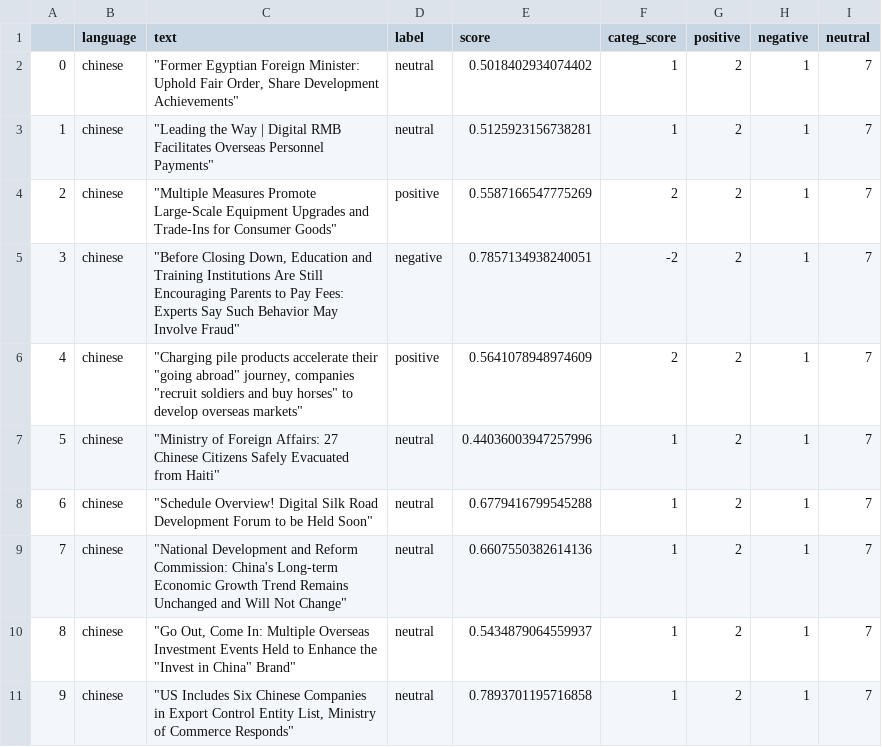
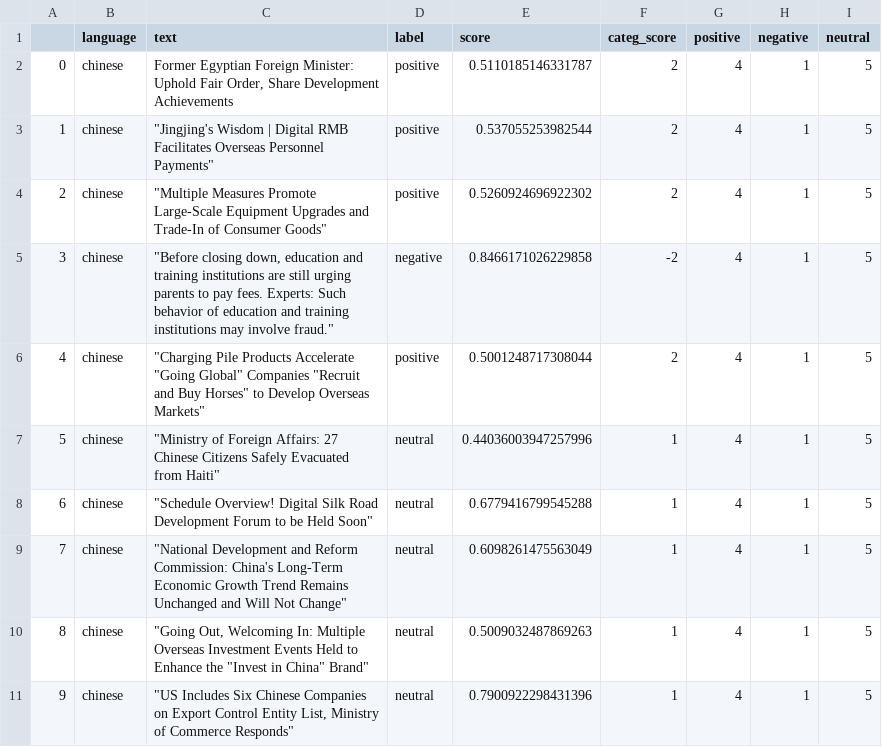
Before and after one commit to mfhan/translatenews, a CSV file: chinese.csv, drawn as a sheet.

```diff
--- a/chinese.csv
+++ b/chinese.csv
@@ -1,11 +1,11 @@
 ,language,text,label,score,categ_score,positive,negative,neutral
-0,chinese,"""Former Egyptian Foreign Minister: Uphold Fair Order, Share Development Achievements""",neutral,0.5018402934074402,1,2,1,7
-1,chinese,"""Leading the Way | Digital RMB Facilitates Overseas Personnel Payments""",neutral,0.5125923156738281,1,2,1,7
-2,chinese,"""Multiple Measures Promote Large-Scale Equipment Upgrades and Trade-Ins for Consumer Goods""",positive,0.5587166547775269,2,2,1,7
-3,chinese,"""Before Closing Down, Education and Training Institutions Are Still Encouraging Parents to Pay Fees: Experts Say Such Behavior May Involve Fraud""",negative,0.7857134938240051,-2,2,1,7
-4,chinese,"""Charging pile products accelerate their ""going abroad"" journey, companies ""recruit soldiers and buy horses"" to develop overseas markets""",positive,0.5641078948974609,2,2,1,7
-5,chinese,"""Ministry of Foreign Affairs: 27 Chinese Citizens Safely Evacuated from Haiti""",neutral,0.44036003947257996,1,2,1,7
-6,chinese,"""Schedule Overview! Digital Silk Road Development Forum to be Held Soon""",neutral,0.6779416799545288,1,2,1,7
-7,chinese,"""National Development and Reform Commission: China's Long-term Economic Growth Trend Remains Unchanged and Will Not Change""",neutral,0.6607550382614136,1,2,1,7
-8,chinese,"""Go Out, Come In: Multiple Overseas Investment Events Held to Enhance the ""Invest in China"" Brand""",neutral,0.5434879064559937,1,2,1,7
-9,chinese,"""US Includes Six Chinese Companies in Export Control Entity List, Ministry of Commerce Responds""",neutral,0.7893701195716858,1,2,1,7
+0,chinese,"Former Egyptian Foreign Minister: Uphold Fair Order, Share Development Achievements",positive,0.5110185146331787,2,4,1,5
+1,chinese,"""Jingjing's Wisdom | Digital RMB Facilitates Overseas Personnel Payments""",positive,0.537055253982544,2,4,1,5
+2,chinese,"""Multiple Measures Promote Large-Scale Equipment Upgrades and Trade-In of Consumer Goods""",positive,0.5260924696922302,2,4,1,5
+3,chinese,"""Before closing down, education and training institutions are still urging parents to pay fees. Experts: Such behavior of education and training institutions may involve fraud.""",negative,0.8466171026229858,-2,4,1,5
+4,chinese,"""Charging Pile Products Accelerate ""Going Global"" Companies ""Recruit and Buy Horses"" to Develop Overseas Markets""",positive,0.5001248717308044,2,4,1,5
+5,chinese,"""Ministry of Foreign Affairs: 27 Chinese Citizens Safely Evacuated from Haiti""",neutral,0.44036003947257996,1,4,1,5
+6,chinese,"""Schedule Overview! Digital Silk Road Development Forum to be Held Soon""",neutral,0.6779416799545288,1,4,1,5
+7,chinese,"""National Development and Reform Commission: China's Long-Term Economic Growth Trend Remains Unchanged and Will Not Change""",neutral,0.6098261475563049,1,4,1,5
+8,chinese,"""Going Out, Welcoming In: Multiple Overseas Investment Events Held to Enhance the ""Invest in China"" Brand""",neutral,0.5009032487869263,1,4,1,5
+9,chinese,"""US Includes Six Chinese Companies on Export Control Entity List, Ministry of Commerce Responds""",neutral,0.7900922298431396,1,4,1,5
```
